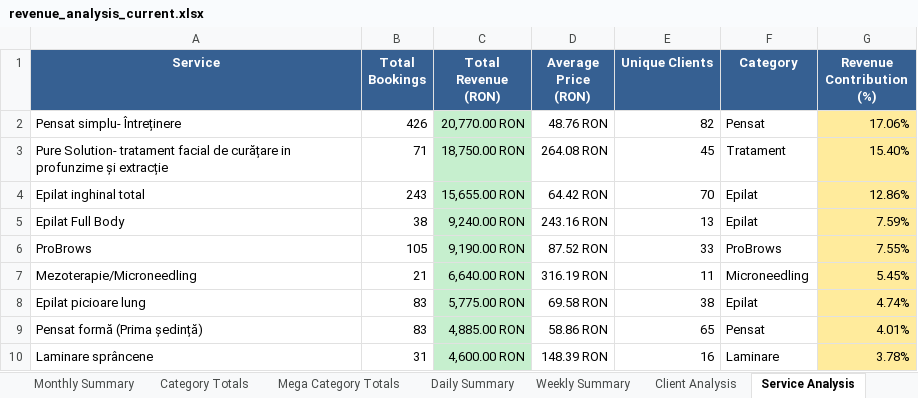
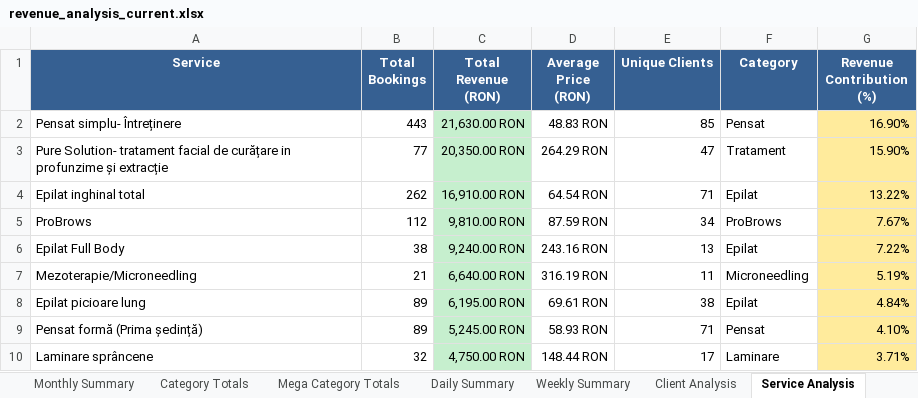
Before and after one commit to Cosmin-T/Mero, an Excel workbook: revenue_analysis_current.xlsx, sheet Service Analysis, drawn as a sheet; only a part is shown; values as stored, in another font and other column widths than the file's, no borders; removed rows and columns are numbered as before the commit, all else as after; the diff covers the shown part only; the diff names each change by its address in the sheet, - before the commit and + after, or states it on an @@ line.

```diff
--- a/revenue_analysis_current.xlsx (sheet Service Analysis)
+++ b/revenue_analysis_current.xlsx (sheet Service Analysis)
-B2 (Total Bookings): 426
+B2 (Total Bookings): 443
-C2 (Total Revenue (RON)): 20,770.00 RON
+C2 (Total Revenue (RON)): 21,630.00 RON
-D2 (Average Price (RON)): 48.76 RON
+D2 (Average Price (RON)): 48.83 RON
-E2 (Unique Clients): 82
+E2 (Unique Clients): 85
-G2 (Revenue Contribution (%)): 17.06%
+G2 (Revenue Contribution (%)): 16.90%
-B3 (Total Bookings): 71
+B3 (Total Bookings): 77
-C3 (Total Revenue (RON)): 18,750.00 RON
+C3 (Total Revenue (RON)): 20,350.00 RON
-D3 (Average Price (RON)): 264.08 RON
+D3 (Average Price (RON)): 264.29 RON
-E3 (Unique Clients): 45
+E3 (Unique Clients): 47
-G3 (Revenue Contribution (%)): 15.40%
+G3 (Revenue Contribution (%)): 15.90%
-B4 (Total Bookings): 243
+B4 (Total Bookings): 262
-C4 (Total Revenue (RON)): 15,655.00 RON
+C4 (Total Revenue (RON)): 16,910.00 RON
-D4 (Average Price (RON)): 64.42 RON
+D4 (Average Price (RON)): 64.54 RON
-E4 (Unique Clients): 70
+E4 (Unique Clients): 71
-G4 (Revenue Contribution (%)): 12.86%
+G4 (Revenue Contribution (%)): 13.22%
+row 5: ProBrows | 112 | 9,810.00 RON | 87.59 RON | 34 | ProBrows | 7.67%
-G6 (Revenue Contribution (%)): 7.59%
+G6 (Revenue Contribution (%)): 7.22%
-row 6: ProBrows | 105 | 9,190.00 RON | 87.52 RON | 33 | ProBrows | 7.55%
-G7 (Revenue Contribution (%)): 5.45%
+G7 (Revenue Contribution (%)): 5.19%
-B8:B9 (Total Bookings): 83
+B8:B9 (Total Bookings): 89
-C8 (Total Revenue (RON)): 5,775.00 RON
+C8 (Total Revenue (RON)): 6,195.00 RON
-D8 (Average Price (RON)): 69.58 RON
+D8 (Average Price (RON)): 69.61 RON
-G8 (Revenue Contribution (%)): 4.74%
+G8 (Revenue Contribution (%)): 4.84%
-C9 (Total Revenue (RON)): 4,885.00 RON
+C9 (Total Revenue (RON)): 5,245.00 RON
-D9 (Average Price (RON)): 58.86 RON
+D9 (Average Price (RON)): 58.93 RON
-E9 (Unique Clients): 65
+E9 (Unique Clients): 71
-G9 (Revenue Contribution (%)): 4.01%
+G9 (Revenue Contribution (%)): 4.10%
-B10 (Total Bookings): 31
+B10 (Total Bookings): 32
-C10 (Total Revenue (RON)): 4,600.00 RON
+C10 (Total Revenue (RON)): 4,750.00 RON
-D10 (Average Price (RON)): 148.39 RON
+D10 (Average Price (RON)): 148.44 RON
-E10 (Unique Clients): 16
+E10 (Unique Clients): 17
-G10 (Revenue Contribution (%)): 3.78%
+G10 (Revenue Contribution (%)): 3.71%
```
Also changed, not shown: 2 added rows, 2 removed rows and 39 edited cells elsewhere in this sheet, sheet Client Analysis, sheet Raw Data, sheet Daily Summary, sheet Category Deep Dive, sheet Revenue Trends, sheet Monthly Summary, 6 more sheets, 3 other files.
